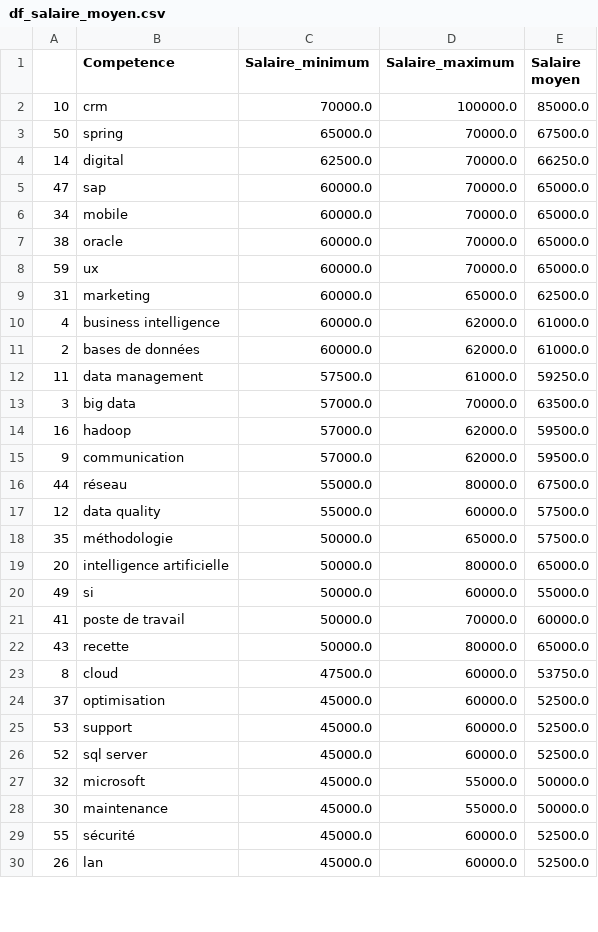
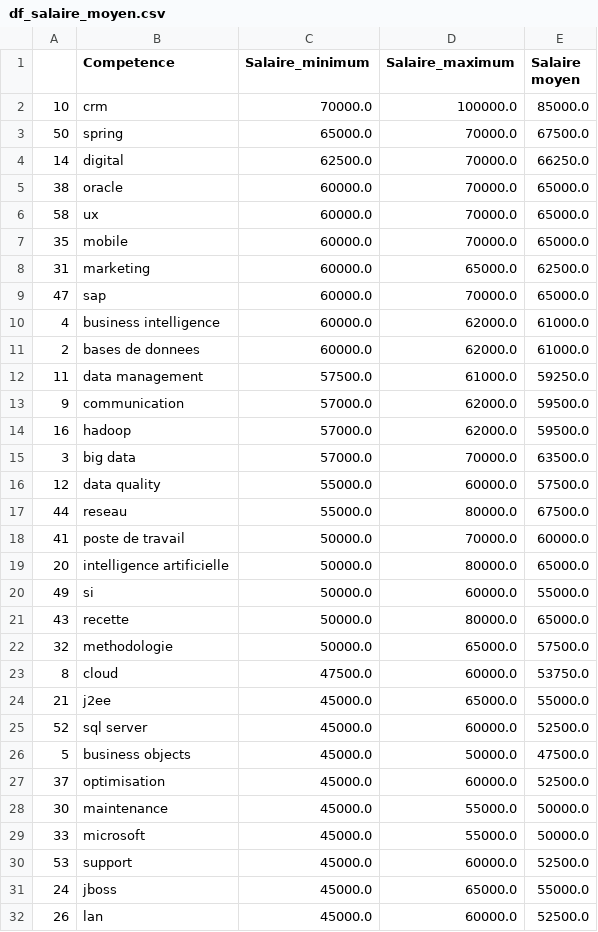
Before and after one commit to SylvineDurand/Projet-emploi-IA-Cl-mentine-Matthieu-Sylvine, a CSV file: df_salaire_moyen.csv, drawn as a sheet; only a part is shown; the diff covers the shown part only.

```diff
--- a/df_salaire_moyen.csv
+++ b/df_salaire_moyen.csv
@@ -4,27 +4,29 @@
 14,digital,62500.0,70000.0,66250.0
+38,oracle,60000.0,70000.0,65000.0
+58,ux,60000.0,70000.0,65000.0
+35,mobile,60000.0,70000.0,65000.0
+31,marketing,60000.0,65000.0,62500.0
 47,sap,60000.0,70000.0,65000.0
-34,mobile,60000.0,70000.0,65000.0
-38,oracle,60000.0,70000.0,65000.0
-59,ux,60000.0,70000.0,65000.0
-31,marketing,60000.0,65000.0,62500.0
 4,business intelligence,60000.0,62000.0,61000.0
-2,bases de données,60000.0,62000.0,61000.0
+2,bases de donnees,60000.0,62000.0,61000.0
 11,data management,57500.0,61000.0,59250.0
+9,communication,57000.0,62000.0,59500.0
+16,hadoop,57000.0,62000.0,59500.0
 3,big data,57000.0,70000.0,63500.0
-16,hadoop,57000.0,62000.0,59500.0
-9,communication,57000.0,62000.0,59500.0
-44,réseau,55000.0,80000.0,67500.0
 12,data quality,55000.0,60000.0,57500.0
-35,méthodologie,50000.0,65000.0,57500.0
+44,reseau,55000.0,80000.0,67500.0
+41,poste de travail,50000.0,70000.0,60000.0
 20,intelligence artificielle,50000.0,80000.0,65000.0
 49,si,50000.0,60000.0,55000.0
-41,poste de travail,50000.0,70000.0,60000.0
 43,recette,50000.0,80000.0,65000.0
+32,methodologie,50000.0,65000.0,57500.0
 8,cloud,47500.0,60000.0,53750.0
+21,j2ee,45000.0,65000.0,55000.0
+52,sql server,45000.0,60000.0,52500.0
+5,business objects,45000.0,50000.0,47500.0
 37,optimisation,45000.0,60000.0,52500.0
+30,maintenance,45000.0,55000.0,50000.0
+33,microsoft,45000.0,55000.0,50000.0
 53,support,45000.0,60000.0,52500.0
-52,sql server,45000.0,60000.0,52500.0
-32,microsoft,45000.0,55000.0,50000.0
-30,maintenance,45000.0,55000.0,50000.0
-55,sécurité,45000.0,60000.0,52500.0
+24,jboss,45000.0,65000.0,55000.0
 26,lan,45000.0,60000.0,52500.0
```
Also changed, not shown: 3 added rows, 3 removed rows, 2 moved rows and 9 edited cells elsewhere in this file, df_clean.csv, df_cresults.csv, 2 other files.
